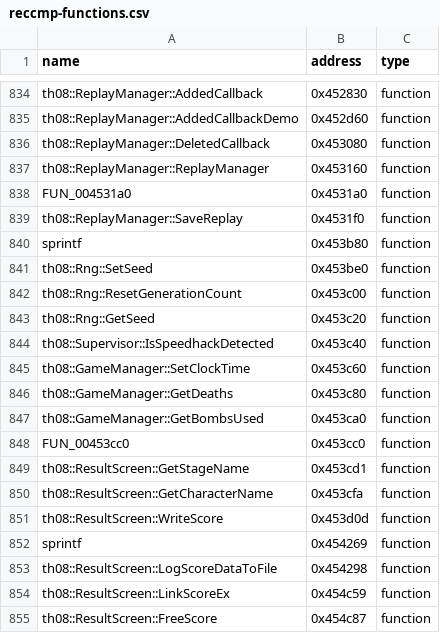
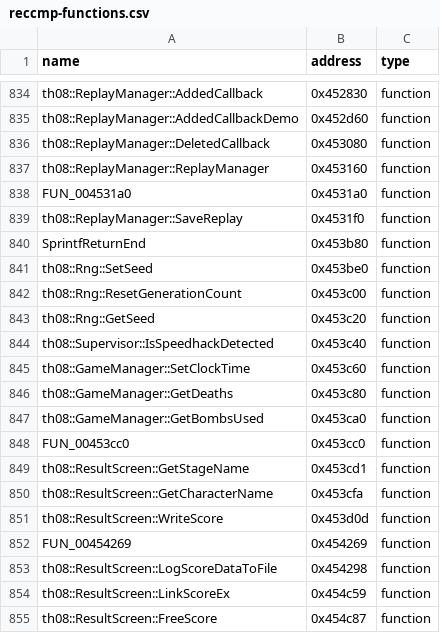
Before and after one commit to Swiizyu/th08, a CSV file: config/reccmp-functions.csv, drawn as a sheet; only a part is shown, gaps mark what is left out.

Commit message:
Rename local sprintf helper (0x453b80) to SprintfReturnEnd + unique CSV names (0x454269=FUN_00454269): kills sprintf name-collision that broke all CRT sprintf call pairings
Co-authored-by: arena-agent <297053741+arena-agent@users.noreply.github.com>

```diff
--- a/config/reccmp-functions.csv
+++ b/config/reccmp-functions.csv
@@ -839,3 +839,3 @@ FUN_004531a0,0x4531a0,function
 th08::ReplayManager::SaveReplay,0x4531f0,function
-sprintf,0x453b80,function
+SprintfReturnEnd,0x453b80,function
 th08::Rng::SetSeed,0x453be0,function
@@ -851,3 +851,3 @@ th08::ResultScreen::GetCharacterName,0x453cfa,function
 th08::ResultScreen::WriteScore,0x453d0d,function
-sprintf,0x454269,function
+FUN_00454269,0x454269,function
 th08::ResultScreen::LogScoreDataToFile,0x454298,function
```
Also changed, not shown: 1 other file.
